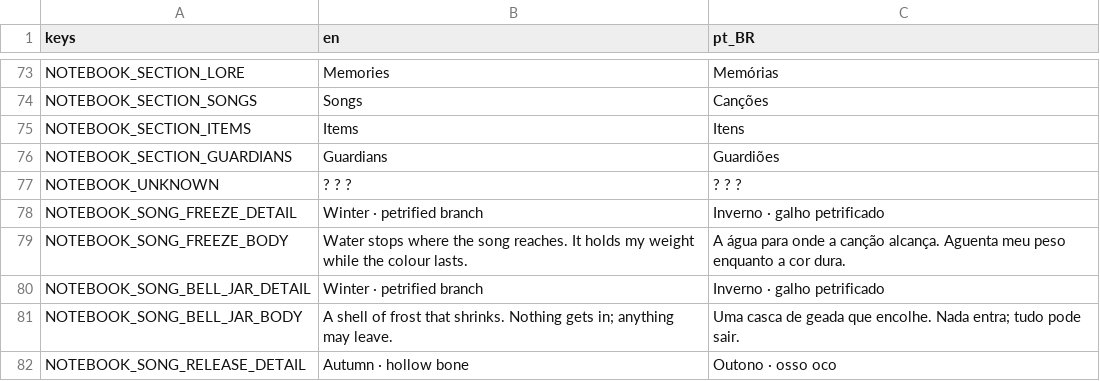
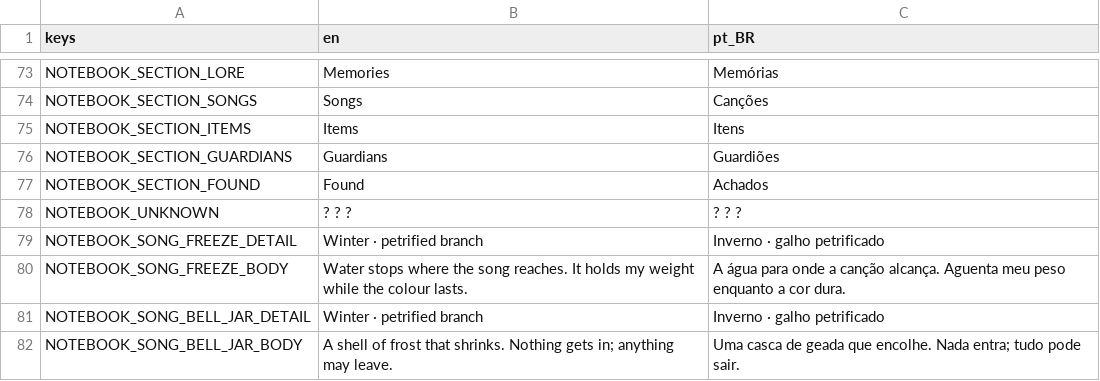
Before and after one commit to pdroacordi/memorina, a CSV file: i18n/translations.csv, drawn as a sheet; only a part is shown, gaps mark what is left out; the shorter side is filled out with more unchanged rows; the diff names each change by its address in the sheet, - before the commit and + after, or states it on an @@ line.

Commit message:
feat(ui): the notebook's fifth tab, Found
A fifth notebook section for letters, diaries, drawings and songbooks,
so Memories stays Ivo's own diary (design 02 UI). Empty until STORY-06
adds its entries.

- NotebookEntry.Section.FOUND (appended), NOTEBOOK_SECTION_FOUND.
- Tab 05: the pack's tab 01 recoloured blue, with our own letter icon,
  drawn by tools/art/draw_notebook_found_tab.py under art contracts.
- Tabs respaced 28 -> 24 px so the fifth stays on the page edge.

Also records the user's approval of SONG-14's drafted texts.

Roadmap: UI-14

```diff
--- a/i18n/translations.csv
+++ b/i18n/translations.csv
+row 77: NOTEBOOK_SECTION_FOUND | Found | Achados
```
Also changed, not shown: 20 other files.
